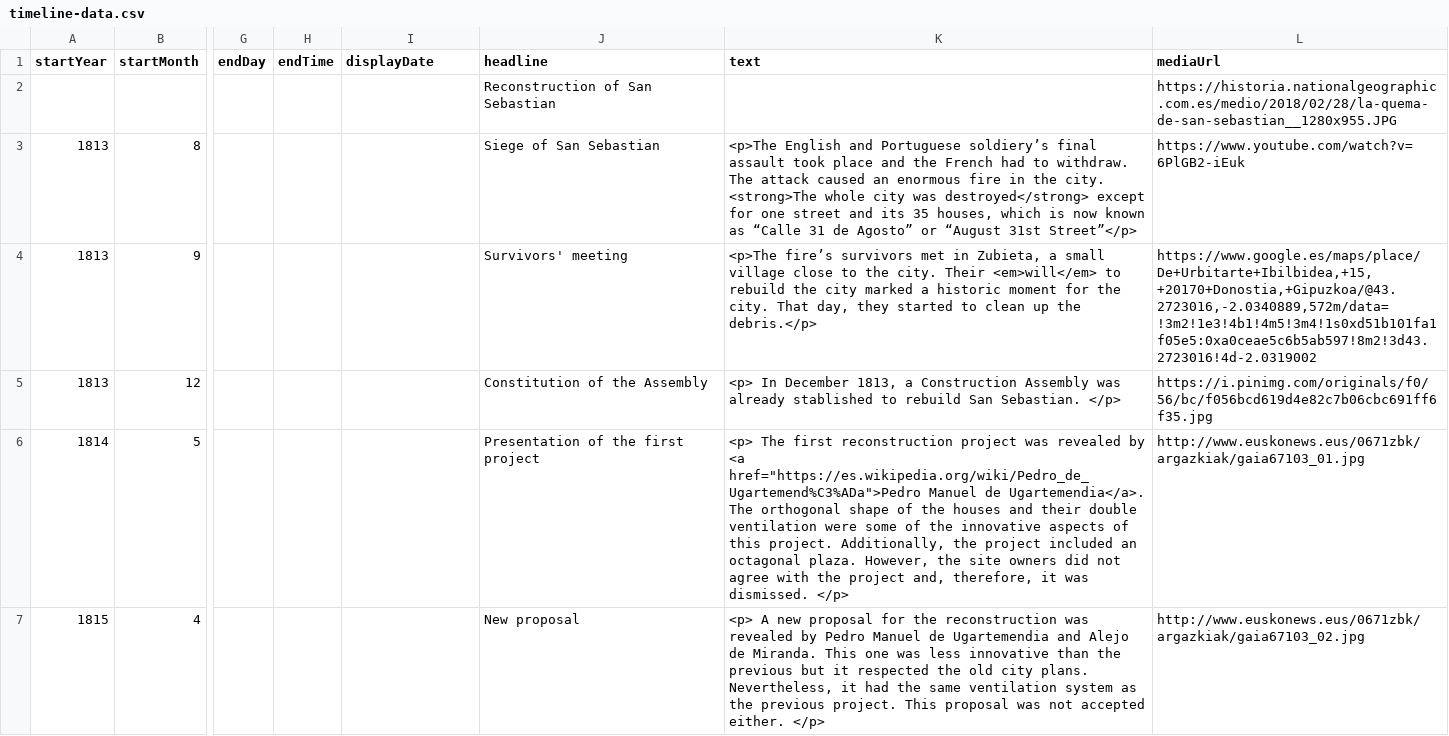
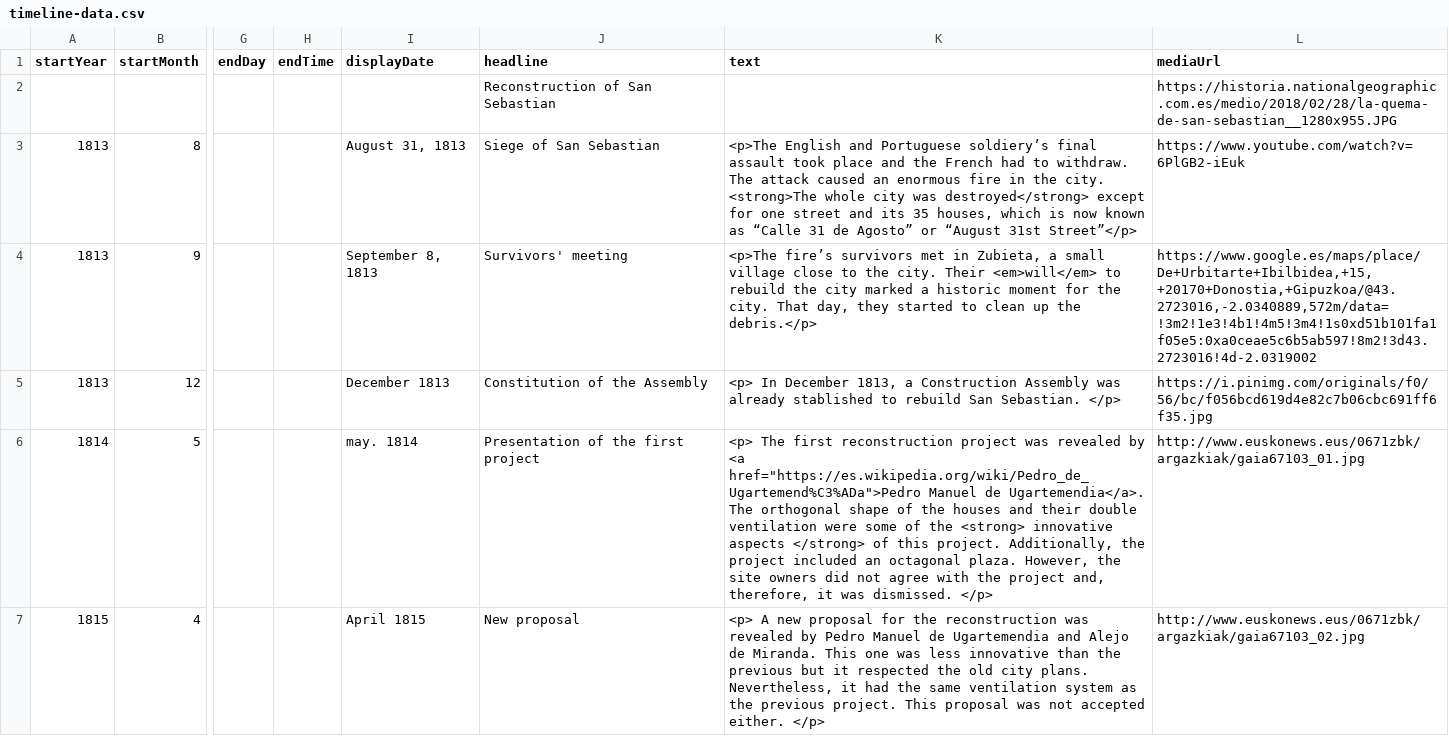
Before and after one commit to DeustoDatacom/MSGW-timeline, a CSV file: docs/group6/timeline-data.csv, drawn as a sheet; only a part is shown, gaps mark what is left out; the diff covers the shown part only; the diff names each change by its address in the sheet, - before the commit and + after, or states it on an @@ line.

Commit message:
Add files via upload

```diff
--- a/docs/group6/timeline-data.csv
+++ b/docs/group6/timeline-data.csv
-I3 (displayDate): (empty)
+I3 (displayDate): August 31, 1813
-I4 (displayDate): (empty)
+I4 (displayDate): September 8, 1813
-I5 (displayDate): (empty)
+I5 (displayDate): December 1813
-I6 (displayDate): (empty)
+I6 (displayDate): may. 1814
-K6 (text): …of the innovative aspects of this…
+K6 (text): …of the <strong> innovative aspects </strong> of this…
-I7 (displayDate): (empty)
+I7 (displayDate): April 1815
```
Also changed, not shown: 7 edited cells elsewhere in this file.
